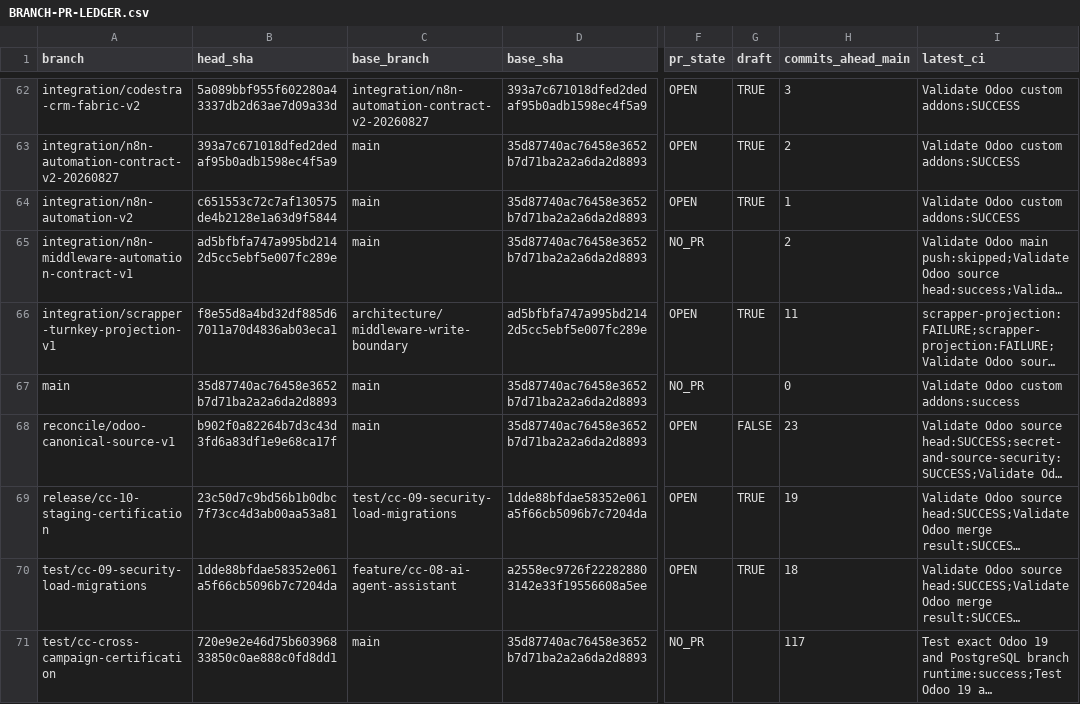
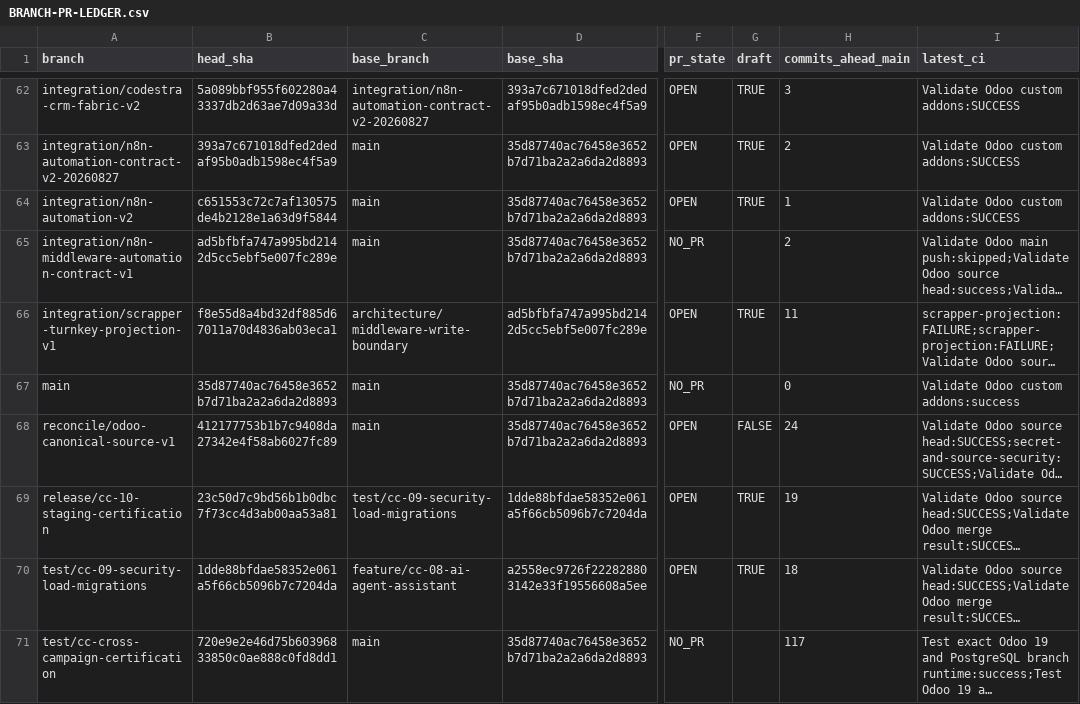
Before and after one commit to appolon1908-hue/Odoo, a CSV file: docs/reconciliation/BRANCH-PR-LEDGER.csv, drawn as a sheet; only a part is shown, gaps mark what is left out; long unchanged cells end in …; the diff names each change by its address in the sheet, - before the commit and + after, or states it on an @@ line.

```diff
--- a/docs/reconciliation/BRANCH-PR-LEDGER.csv
+++ b/docs/reconciliation/BRANCH-PR-LEDGER.csv
-B68 (head_sha): b902f0a82264b7d3c43d3fd6a83df1e9e68ca17f
+B68 (head_sha): 412177753b1b7c9408da27342e4f58ab6027fc89
-H68 (commits_ahead_main): 23
+H68 (commits_ahead_main): 24
```
Also changed, not shown: SERVER-VS-GITHUB-MODULE-LEDGER.csv, docs/reconciliation/ODOO-ENDPOINT-INVENTORY.csv, 1 other file.
